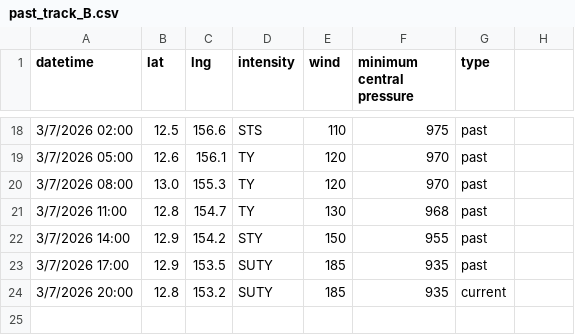
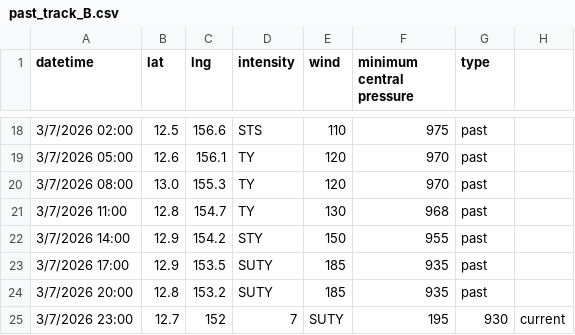
Before and after one commit to zax41006-bot/GHMWS-TC-GIS, a CSV file: past_track_B.csv, drawn as a sheet; only a part is shown, gaps mark what is left out.

```diff
--- a/past_track_B.csv
+++ b/past_track_B.csv
@@ -23,2 +23,3 @@ datetime,lat,lng,intensity,wind,minimum central pressure,type
 3/7/2026 17:00,12.9,153.5,SUTY,185,935,past
-3/7/2026 20:00,12.8,153.2,SUTY,185,935,current
+3/7/2026 20:00,12.8,153.2,SUTY,185,935,past
+3/7/2026 23:00,12.7,152,7,SUTY,195,930,current
```
Also changed, not shown: forecast_track_B.csv.
